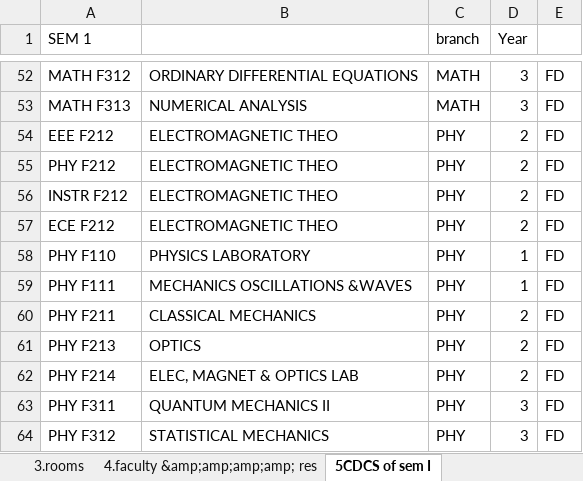
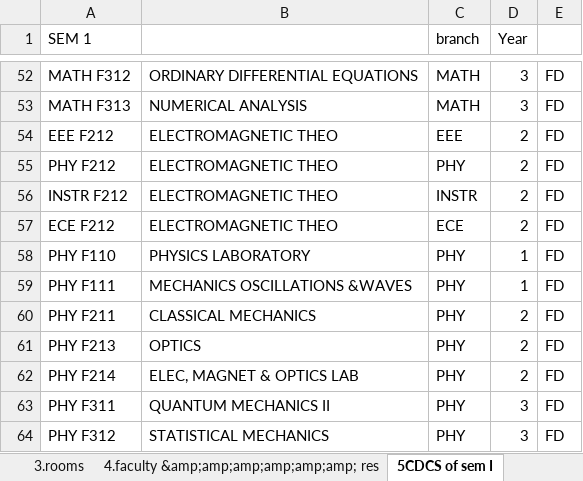
Before and after one commit to SunMoon97/DOP-TimeTableGen, an Excel workbook: Copy of Data_for_Time_Table_software_-27_july_20(1).xlsx, sheet 5CDCS of sem I, drawn as a sheet; only a part is shown, gaps mark what is left out; values as stored, in another font and other column widths than the file's, no borders; the diff covers the shown part only; the diff names each change by its address in the sheet, - before the commit and + after, or states it on an @@ line.

Commit message:
integrated other major branches and minor fixes

```diff
--- a/Copy of Data_for_Time_Table_software_-27_july_20(1).xlsx (sheet 5CDCS of sem I)
+++ b/Copy of Data_for_Time_Table_software_-27_july_20(1).xlsx (sheet 5CDCS of sem I)
-sheet tab: 4.faculty &amp;amp;amp;amp; res
+sheet tab: 4.faculty &amp;amp;amp;amp;amp;amp; res
-C54 (branch): PHY
+C54 (branch): EEE
-C56 (branch): PHY
+C56 (branch): INSTR
-C57 (branch): PHY
+C57 (branch): ECE
```
Also changed, not shown: 1 added row and 13 edited cells elsewhere in this sheet, sheet 7. ERP Time Table, sheet unit requirement, sheet 2.course load, hidden cells, code/combined_timetable.xlsx, 17 other files.
